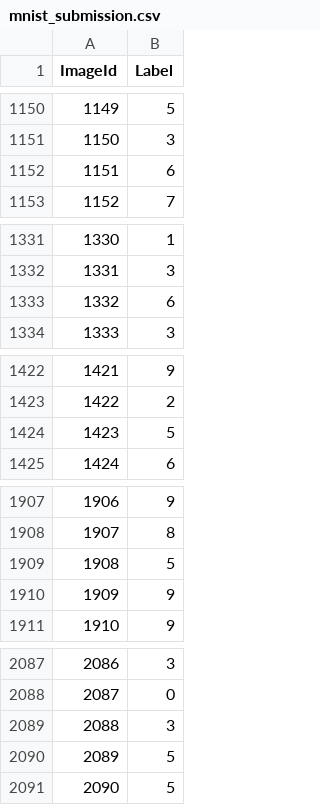
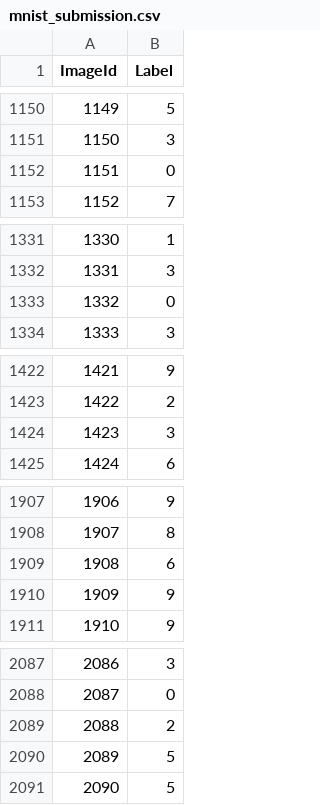
Before and after one commit to ProgrammingBishop/machine_learning, a CSV file: mnist_submission.csv, drawn as a sheet; only a part is shown, gaps mark what is left out; the diff covers the shown part only.

```diff
--- a/mnist_submission.csv
+++ b/mnist_submission.csv
@@ -1151,3 +1151,3 @@ ImageId,Label
 1150,3
-1151,6
+1151,0
 1152,7
@@ -1332,3 +1332,3 @@ ImageId,Label
 1331,3
-1332,6
+1332,0
 1333,3
@@ -1423,3 +1423,3 @@ ImageId,Label
 1422,2
-1423,5
+1423,3
 1424,6
@@ -1908,3 +1908,3 @@ ImageId,Label
 1907,8
-1908,5
+1908,6
 1909,9
@@ -2088,3 +2088,3 @@ ImageId,Label
 2087,0
-2088,3
+2088,2
 2089,5
```
Also changed, not shown: 151 edited cells elsewhere in this file, 1 other file.
